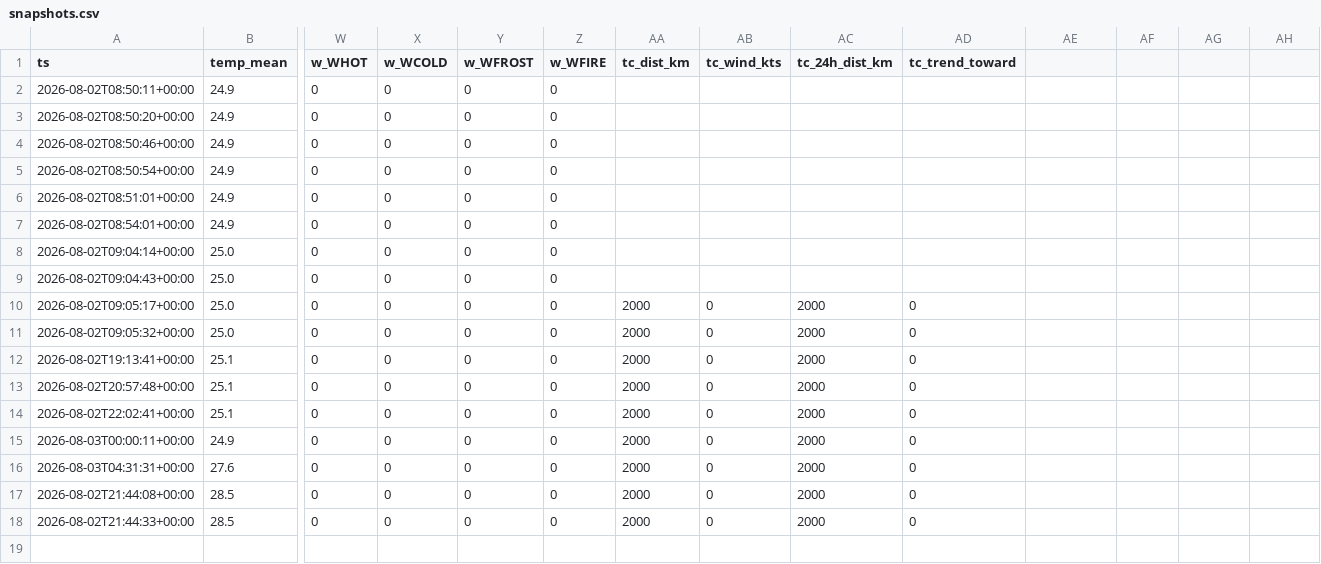
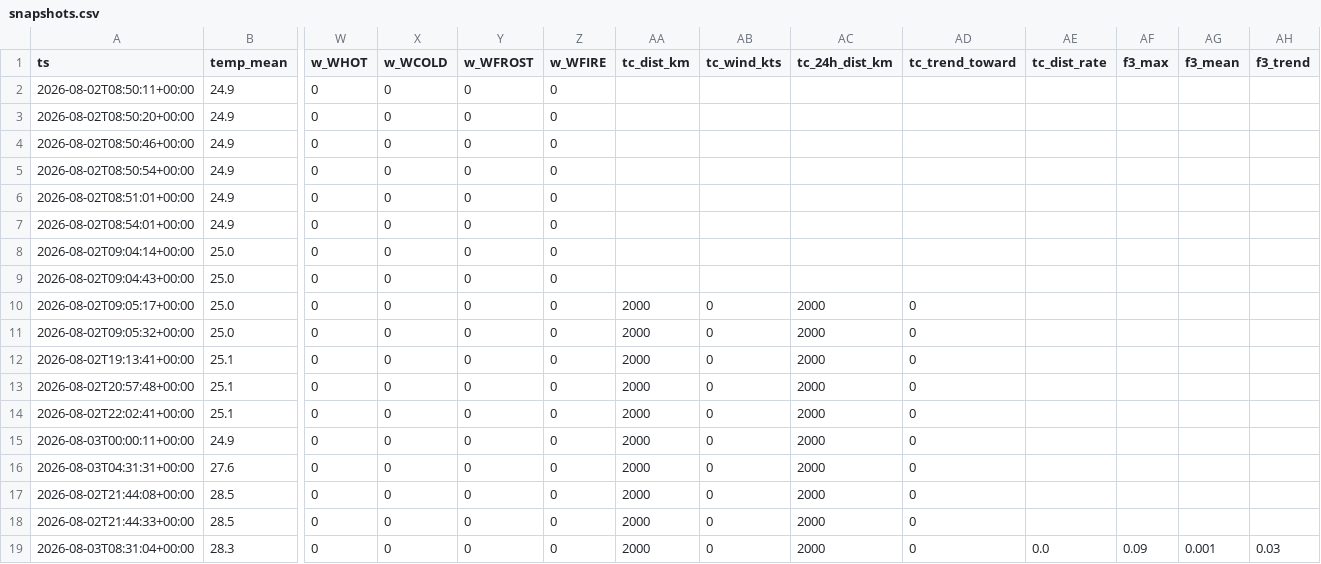
Before and after one commit to Skskendkks/Testing, a CSV file: data/snapshots.csv, drawn as a sheet; only a part is shown, gaps mark what is left out; rows hold the shown columns only; the diff names each change by its address in the sheet, - before the commit and + after, or states it on an @@ line.

```diff
--- a/data/snapshots.csv
+++ b/data/snapshots.csv
-AE1: (empty)
+AE1: tc_dist_rate
-AF1: (empty)
+AF1: f3_max
-AG1: (empty)
+AG1: f3_mean
-AH1: (empty)
+AH1: f3_trend
+row 19: 2026-08-03T08:31:04+00:00 | 28.3 | 0 | 0 | 0 | 0 | 2000 | 0 | 2000 | 0 | 0.0 | 0.09 | 0.001 | 0.03
```
Also changed, not shown: 4 other files.
